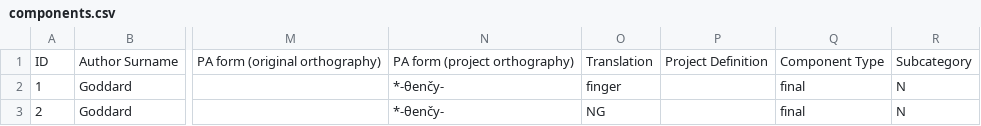
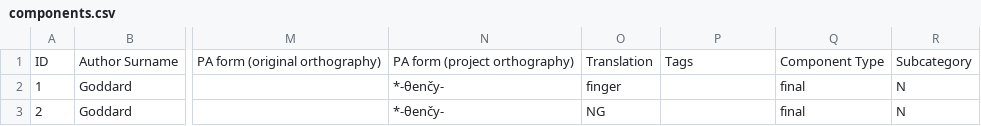
Before and after one commit to dwhieb/Nisinoon, a CSV file: data/csv/Powhatan/components.csv, drawn as a sheet; only a part is shown, gaps mark what is left out; the diff names each change by its address in the sheet, - before the commit and + after, or states it on an @@ line.

Commit message:
DATA: Powhatan

```diff
--- a/data/csv/Powhatan/components.csv
+++ b/data/csv/Powhatan/components.csv
-P1: Project Definition
+P1: Tags
```
